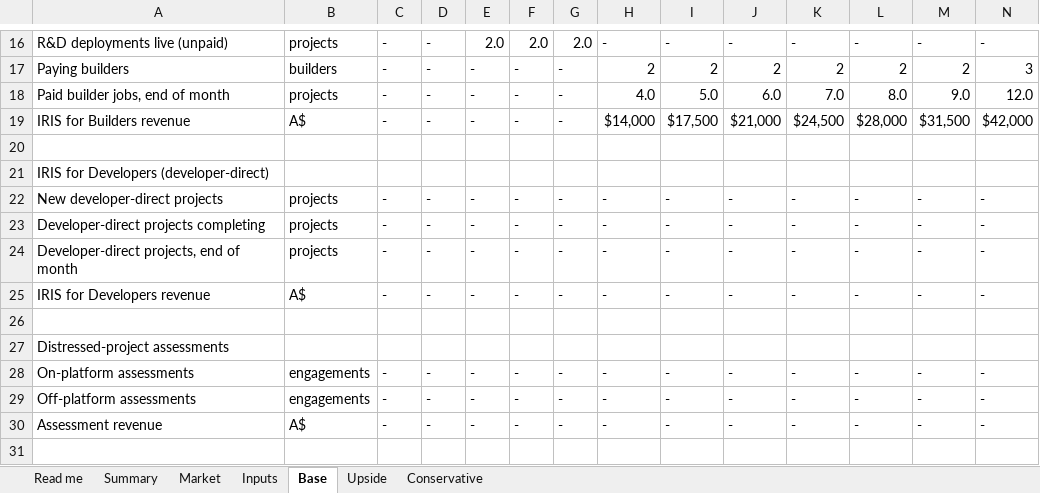
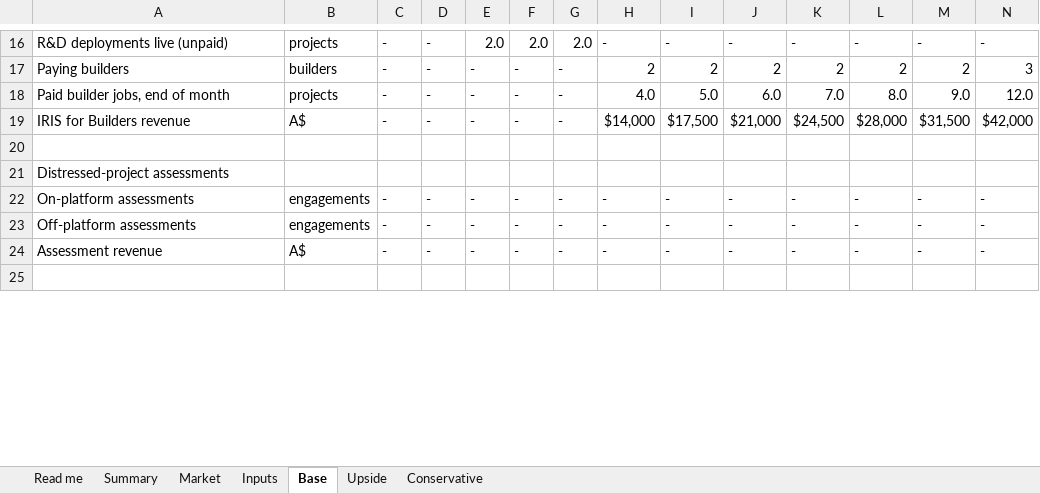
Before and after one commit to IRISPROJECTINTELLIGENCE/IRIS-DECK, an Excel workbook: financial-model/IRIS_model_5y.xlsx, sheet Base, drawn as a sheet; only a part is shown, gaps mark what is left out; values as stored, in another font and other column widths than the file's, no cell formats; rows hold the shown columns only; the diff covers the shown part only; the diff names each change by its address in the sheet, - before the commit and + after, or states it on an @@ line.

```diff
--- a/financial-model/IRIS_model_5y.xlsx (sheet Base)
+++ b/financial-model/IRIS_model_5y.xlsx (sheet Base)
-row 21: IRIS for Developers (developer-direct)
-row 22: New developer-direct projects | projects | - | - | - | - | - | - | - | - | - | - | - | -
-row 23: Developer-direct projects completing | projects | - | - | - | - | - | - | - | - | - | - | - | -
-row 24: Developer-direct projects, end of month | projects | - | - | - | - | - | - | - | - | - | - | - | -
-row 25: IRIS for Developers revenue | A$ | - | - | - | - | - | - | - | - | - | - | - | -
-row 26: (empty)
```
Also changed, not shown: 415 edited cells elsewhere in this sheet, sheet Upside, sheet Conservative, sheet Summary, sheet Inputs, sheet Market, sheet Read me, cell formats, formulas that keep their value, research/IRIS-Competitive-Landscape.xlsx, 15 other files.
